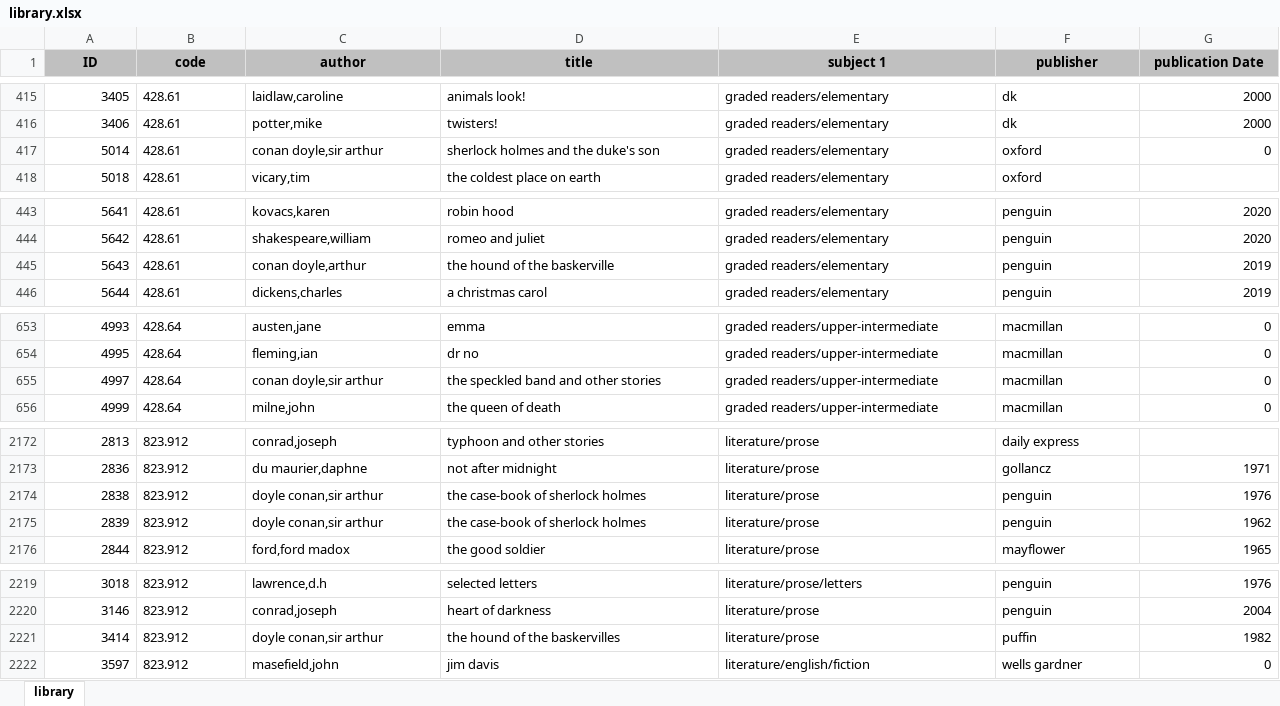
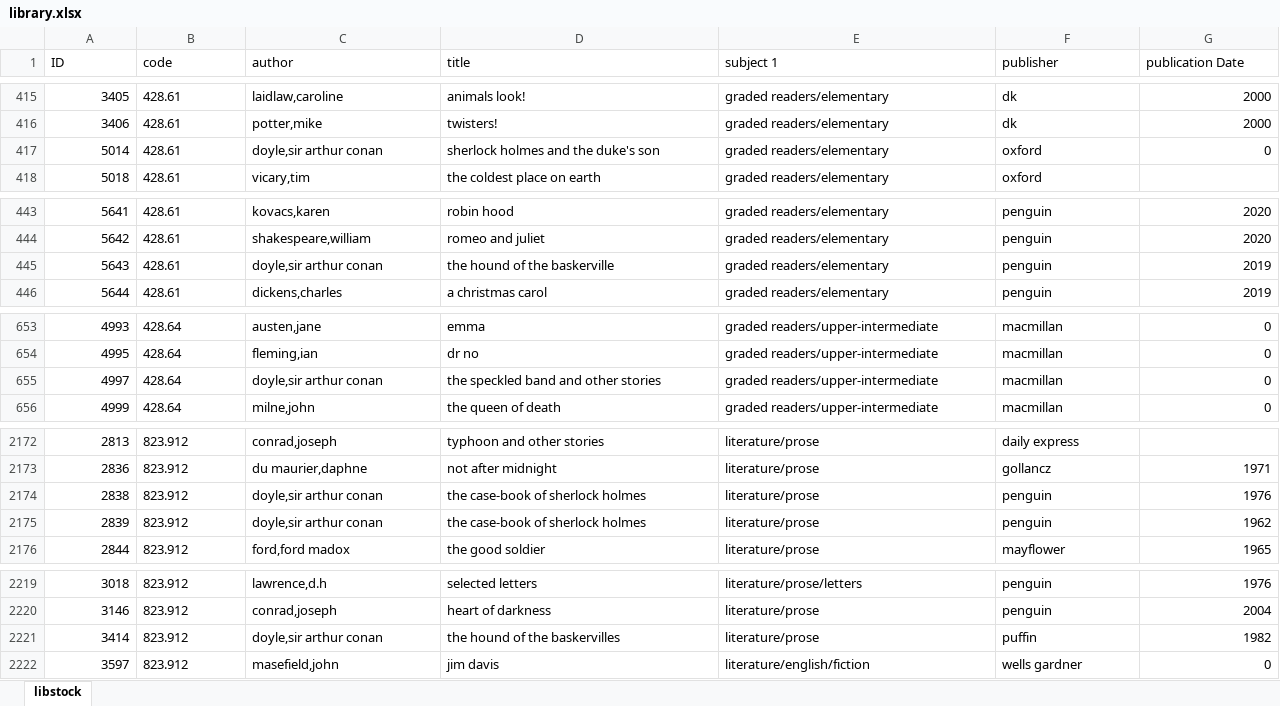
Before and after one commit to Robert-AbbeyCollege/LibraryCatalogue, an Excel workbook: library.xlsx, sheet libstock, drawn as a sheet; only a part is shown, gaps mark what is left out; values as stored, in another font and other column widths than the file's, no borders; the diff covers the shown part only; the diff names each change by its address in the sheet, - before the commit and + after, or states it on an @@ line.

Commit message:
Add files via upload

```diff
--- a/library.xlsx (sheet libstock)
+++ b/library.xlsx (sheet libstock)
-sheet tab: library
+sheet tab: libstock
@@ A1:G1 fill: #C0C0C0 → none, bold: on → off, alignment: center → left @@
-C417 (author): conan doyle,sir arthur
+C417 (author): doyle,sir arthur conan
-C445 (author): conan doyle,arthur
+C445 (author): doyle,sir arthur conan
-C655 (author): conan doyle,sir arthur
+C655 (author): doyle,sir arthur conan
-C2174:C2175 (author): doyle conan,sir arthur
+C2174:C2175 (author): doyle,sir arthur conan
-C2221 (author): doyle conan,sir arthur
+C2221 (author): doyle,sir arthur conan
```
Also changed, not shown: 1 edited cell and cell formats elsewhere in this sheet.
